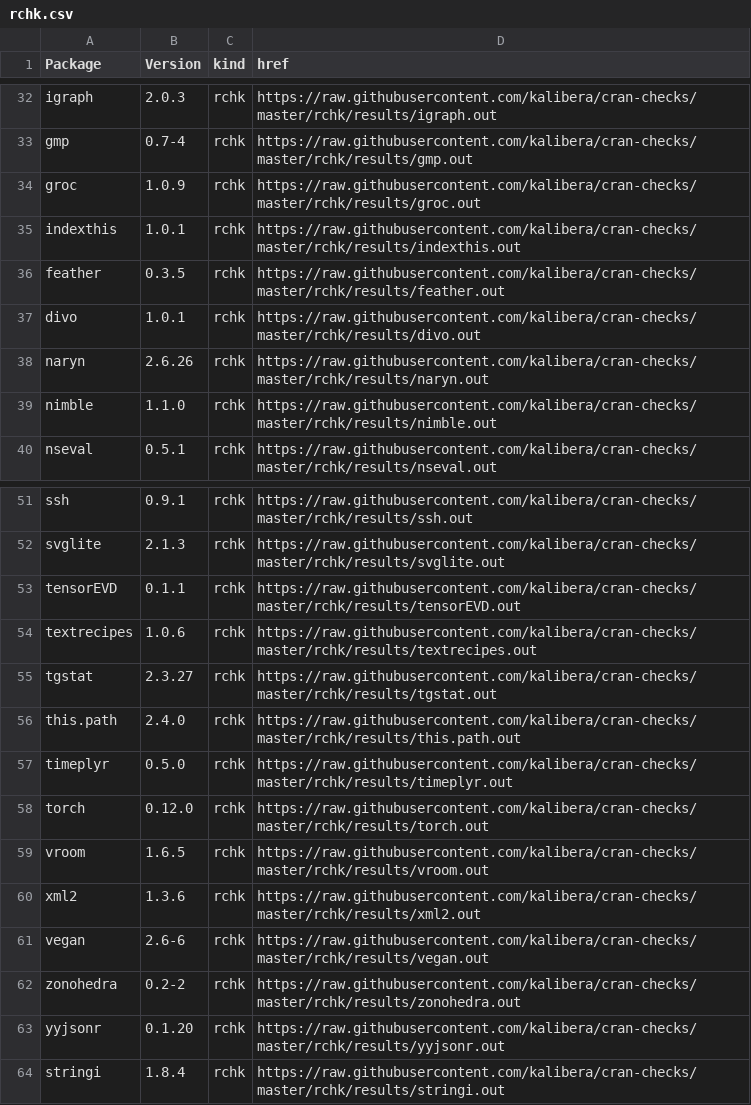
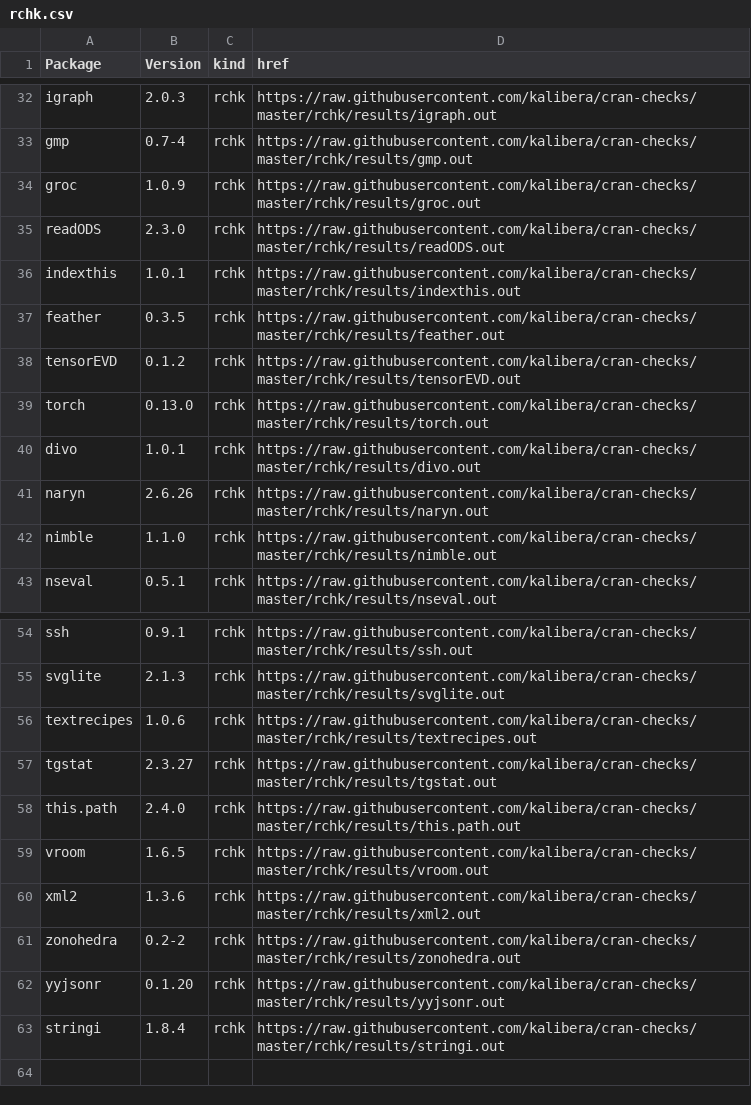
Before and after one commit to kalibera/cran-checks, a CSV file: rchk/rchk.csv, drawn as a sheet; only a part is shown, gaps mark what is left out.

Commit message:
Updated results.

```diff
--- a/rchk/rchk.csv
+++ b/rchk/rchk.csv
@@ -34,4 +34,7 @@ gmp,0.7-4,rchk,https://raw.githubusercontent.com/kalibera/cran-checks/master/rch
 groc,1.0.9,rchk,https://raw.githubusercontent.com/kalibera/cran-checks/master/rchk/results/groc.out
+readODS,2.3.0,rchk,https://raw.githubusercontent.com/kalibera/cran-checks/master/rchk/results/readODS.out
 indexthis,1.0.1,rchk,https://raw.githubusercontent.com/kalibera/cran-checks/master/rchk/results/indexthis.out
 feather,0.3.5,rchk,https://raw.githubusercontent.com/kalibera/cran-checks/master/rchk/results/feather.out
+tensorEVD,0.1.2,rchk,https://raw.githubusercontent.com/kalibera/cran-checks/master/rchk/results/tensorEVD.out
+torch,0.13.0,rchk,https://raw.githubusercontent.com/kalibera/cran-checks/master/rchk/results/torch.out
 divo,1.0.1,rchk,https://raw.githubusercontent.com/kalibera/cran-checks/master/rchk/results/divo.out
@@ -52,3 +55,2 @@ ssh,0.9.1,rchk,https://raw.githubusercontent.com/kalibera/cran-checks/master/rch
 svglite,2.1.3,rchk,https://raw.githubusercontent.com/kalibera/cran-checks/master/rchk/results/svglite.out
-tensorEVD,0.1.1,rchk,https://raw.githubusercontent.com/kalibera/cran-checks/master/rchk/results/tensorEVD.out
 textrecipes,1.0.6,rchk,https://raw.githubusercontent.com/kalibera/cran-checks/master/rchk/results/textrecipes.out
@@ -56,7 +58,4 @@ tgstat,2.3.27,rchk,https://raw.githubusercontent.com/kalibera/cran-checks/master
 this.path,2.4.0,rchk,https://raw.githubusercontent.com/kalibera/cran-checks/master/rchk/results/this.path.out
-timeplyr,0.5.0,rchk,https://raw.githubusercontent.com/kalibera/cran-checks/master/rchk/results/timeplyr.out
-torch,0.12.0,rchk,https://raw.githubusercontent.com/kalibera/cran-checks/master/rchk/results/torch.out
 vroom,1.6.5,rchk,https://raw.githubusercontent.com/kalibera/cran-checks/master/rchk/results/vroom.out
 xml2,1.3.6,rchk,https://raw.githubusercontent.com/kalibera/cran-checks/master/rchk/results/xml2.out
-vegan,2.6-6,rchk,https://raw.githubusercontent.com/kalibera/cran-checks/master/rchk/results/vegan.out
 zonohedra,0.2-2,rchk,https://raw.githubusercontent.com/kalibera/cran-checks/master/rchk/results/zonohedra.out
```
Also changed, not shown: 46 other files.
